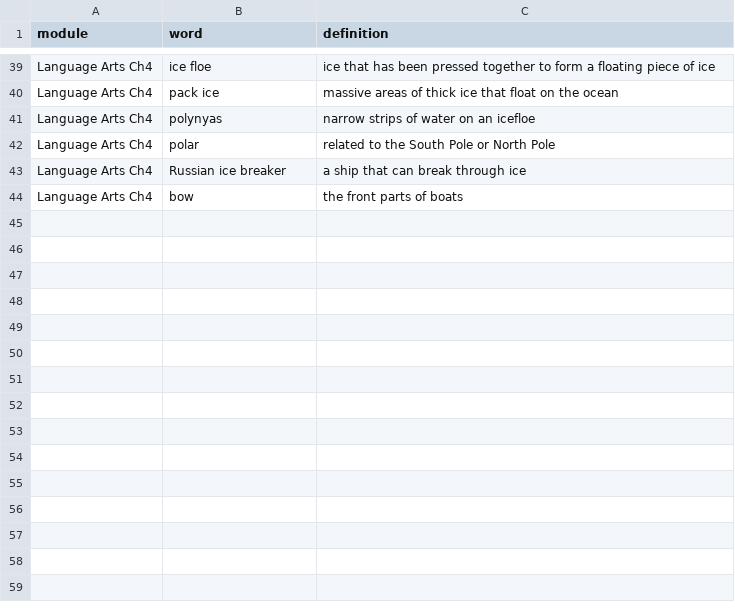
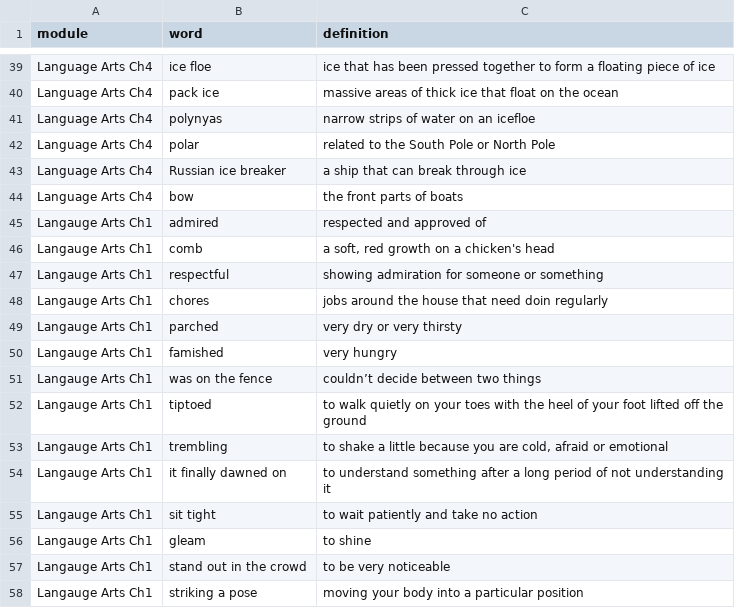
Before and after one commit to dalefrob/dalefrob.github.io, a CSV file: wclash/word-clash-sample.csv, drawn as a sheet; only a part is shown, gaps mark what is left out; the diff names each change by its address in the sheet, - before the commit and + after, or states it on an @@ line.

Commit message:
new words

```diff
--- a/wclash/word-clash-sample.csv
+++ b/wclash/word-clash-sample.csv
+row 45: Langauge Arts Ch1 | admired | respected and approved of
+row 46: Langauge Arts Ch1 | comb | a soft, red growth on a chicken's head
+row 47: Langauge Arts Ch1 | respectful | showing admiration for someone or something
+row 48: Langauge Arts Ch1 | chores | jobs around the house that need doin regularly
+row 49: Langauge Arts Ch1 | parched | very dry or very thirsty
+row 50: Langauge Arts Ch1 | famished | very hungry
+row 51: Langauge Arts Ch1 | was on the fence | couldn’t decide between two things
+row 52: Langauge Arts Ch1 | tiptoed | to walk quietly on your toes with the heel of your foot lifted off the ground
+row 53: Langauge Arts Ch1 | trembling | to shake a little because you are cold, afraid or emotional
+row 54: Langauge Arts Ch1 | it finally dawned on | to understand something after a long period of not understanding it
+row 55: Langauge Arts Ch1 | sit tight | to wait patiently and take no action
+row 56: Langauge Arts Ch1 | gleam | to shine
+row 57: Langauge Arts Ch1 | stand out in the crowd | to be very noticeable
+row 58: Langauge Arts Ch1 | striking a pose | moving your body into a particular position
```
Also changed, not shown: 1 other file.
